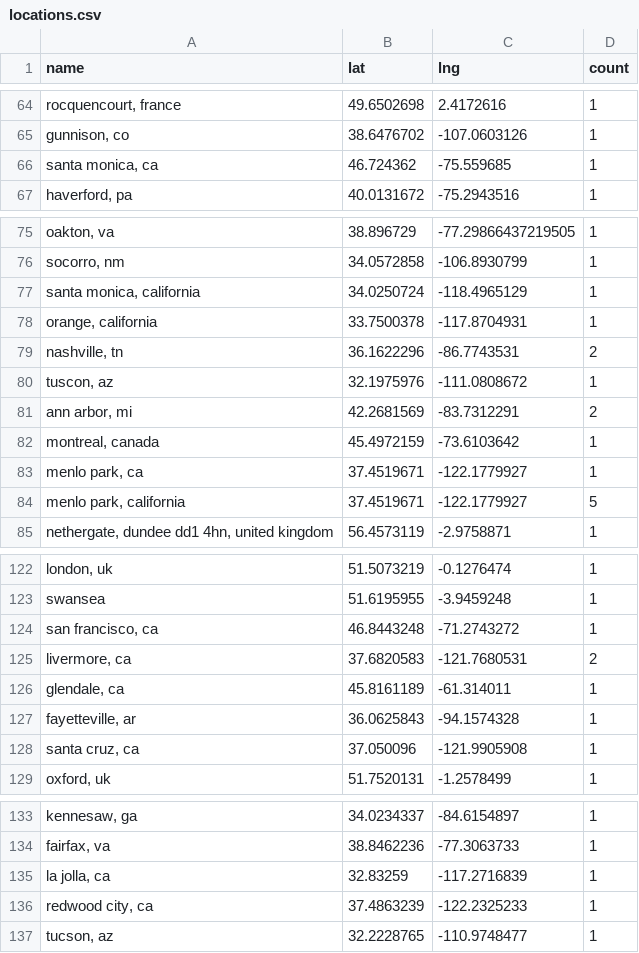
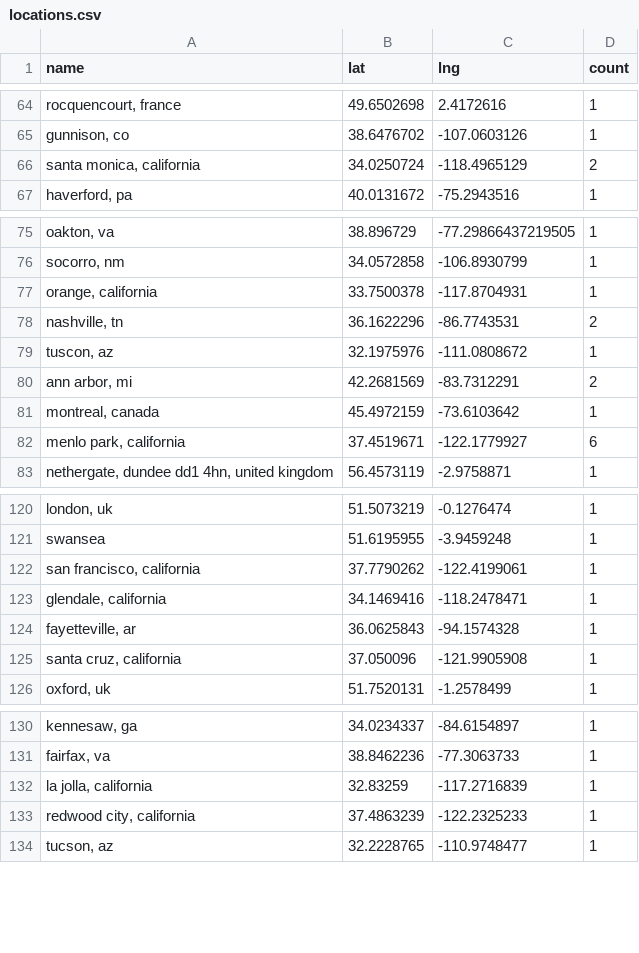
Before and after one commit to USRSE/usrse-map, a CSV file: _data/locations.csv, drawn as a sheet; only a part is shown, gaps mark what is left out; removed rows and columns are numbered as before the commit, all else as after; the diff covers the shown part only; the diff names each change by its address in the sheet, - before the commit and + after, or states it on an @@ line.

Commit message:
renaming ca locations (put in candata) to california
Signed-off-by: vsoch <vsochat@stanford.edu>

```diff
--- a/_data/locations.csv
+++ b/_data/locations.csv
-row 66: santa monica, ca | 46.724362 | -75.559685 | 1
+row 66: santa monica, california | 34.0250724 | -118.4965129 | 2
-row 77: santa monica, california | 34.0250724 | -118.4965129 | 1
-row 83: menlo park, ca | 37.4519671 | -122.1779927 | 1
-D82 (count): 5
+D82 (count): 6
-row 124: san francisco, ca | 46.8443248 | -71.2743272 | 1
-row 125: livermore, ca | 37.6820583 | -121.7680531 | 2
-row 126: glendale, ca | 45.8161189 | -61.314011 | 1
+row 122: san francisco, california | 37.7790262 | -122.4199061 | 1
+row 123: glendale, california | 34.1469416 | -118.2478471 | 1
-A125 (name): santa cruz, ca
+A125 (name): santa cruz, california
-A132 (name): la jolla, ca
+A132 (name): la jolla, california
-A133 (name): redwood city, ca
+A133 (name): redwood city, california
```
Also changed, not shown: 1 edited cell elsewhere in this file.
